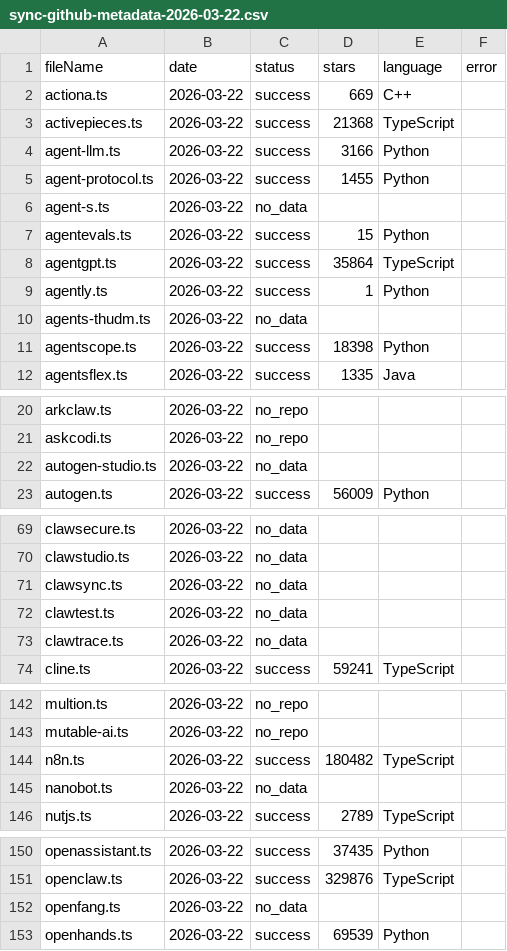
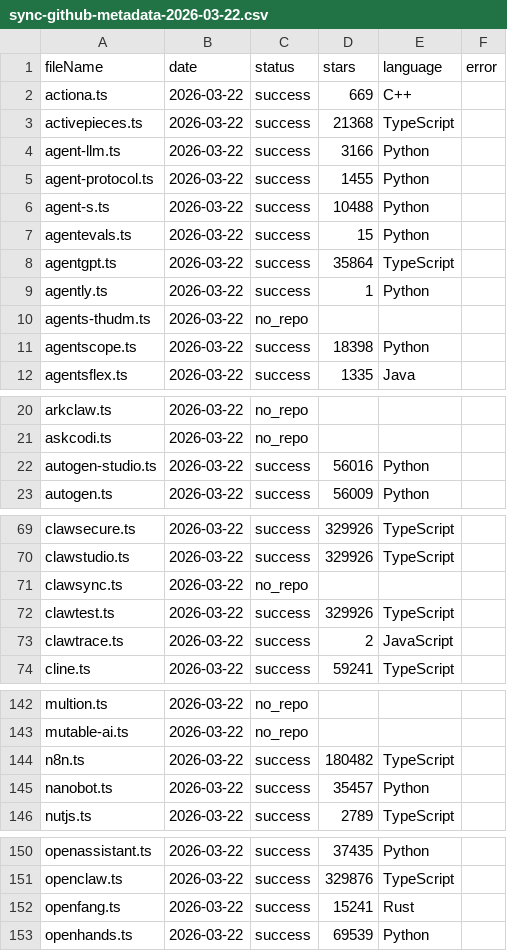
Before and after one commit to openshuyi/clawvs, a CSV file: scripts/sync-github-metadata-2026-03-22.csv, drawn as a sheet; only a part is shown, gaps mark what is left out; the diff covers the shown part only; the diff names each change by its address in the sheet, - before the commit and + after, or states it on an @@ line.

```diff
--- a/scripts/sync-github-metadata-2026-03-22.csv
+++ b/scripts/sync-github-metadata-2026-03-22.csv
-C6 (status): no_data
+C6 (status): success
-D6 (stars): (empty)
+D6 (stars): 10488
-E6 (language): (empty)
+E6 (language): Python
-C10 (status): no_data
+C10 (status): no_repo
-C22 (status): no_data
+C22 (status): success
-D22 (stars): (empty)
+D22 (stars): 56016
-E22 (language): (empty)
+E22 (language): Python
-C69:C70 (status): no_data
+C69:C70 (status): success
-D69:D70 (stars): (empty)
+D69:D70 (stars): 329926
-E69:E70 (language): (empty)
+E69:E70 (language): TypeScript
-C71 (status): no_data
+C71 (status): no_repo
-C72:C73 (status): no_data
+C72:C73 (status): success
-D72 (stars): (empty)
+D72 (stars): 329926
-E72 (language): (empty)
+E72 (language): TypeScript
-D73 (stars): (empty)
+D73 (stars): 2
-E73 (language): (empty)
+E73 (language): JavaScript
-C145 (status): no_data
+C145 (status): success
-D145 (stars): (empty)
+D145 (stars): 35457
-E145 (language): (empty)
+E145 (language): Python
-C152 (status): no_data
+C152 (status): success
-D152 (stars): (empty)
+D152 (stars): 15241
-E152 (language): (empty)
+E152 (language): Rust
```
Also changed, not shown: 62 edited cells elsewhere in this file, 33 other files.
